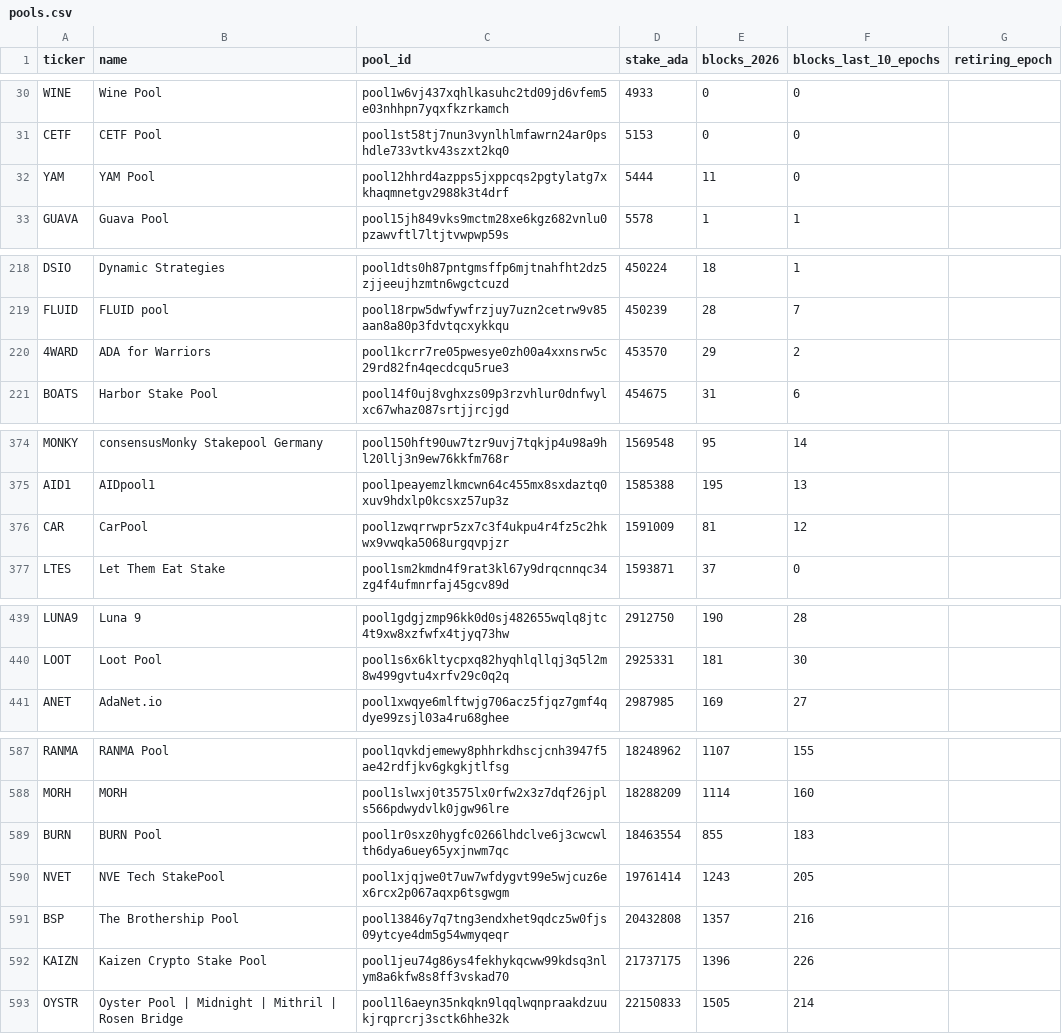
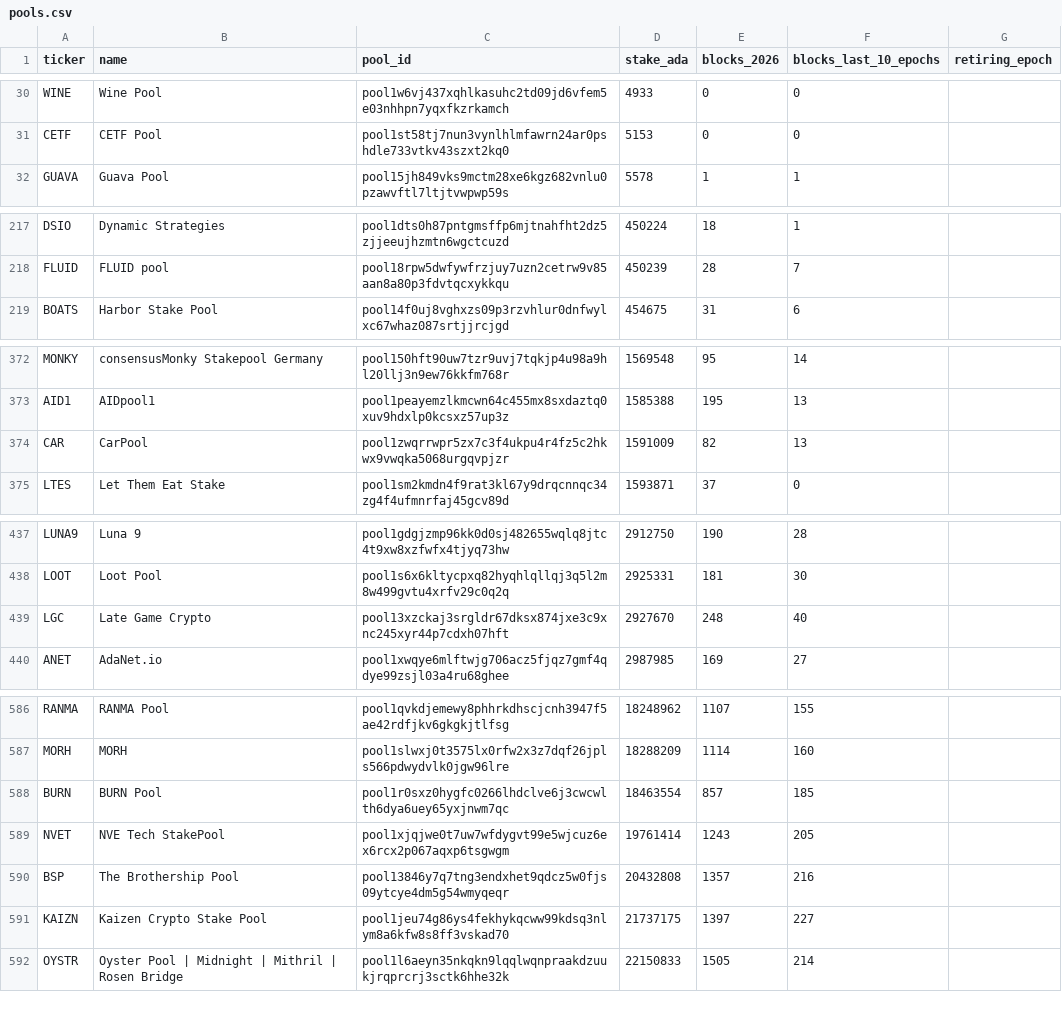
Before and after one commit to GS1973/gs1973.github.io, a CSV file: pools.csv, drawn as a sheet; only a part is shown, gaps mark what is left out; the diff covers the shown part only.

Commit message:
Pool and DRep list: epoch 664, 2026-10-29

```diff
--- a/pools.csv
+++ b/pools.csv
@@ -31,3 +31,2 @@ WINE,Wine Pool,pool1w6vj437xqhlkasuhc2td09jd6vfem5e03nhhpn7yqxfkzrkamch,4933,0,0
 CETF,CETF Pool,pool1st58tj7nun3vynlhlmfawrn24ar0pshdle733vtkv43szxt2kq0,5153,0,0,
-YAM,YAM Pool,pool12hhrd4azpps5jxppcqs2pgtylatg7xkhaqmnetgv2988k3t4drf,5444,11,0,
 GUAVA,Guava Pool,pool15jh849vks9mctm28xe6kgz682vnlu0pzawvftl7ltjtvwpwp59s,5578,1,1,
@@ -219,3 +218,2 @@ DSIO,Dynamic Strategies,pool1dts0h87pntgmsffp6mjtnahfht2dz5zjjeeujhzmtn6wgctcuzd
 FLUID,FLUID pool,pool18rpw5dwfywfrzjuy7uzn2cetrw9v85aan8a80p3fdvtqcxykkqu,450239,28,7,
-4WARD,ADA for Warriors,pool1kcrr7re05pwesye0zh00a4xxnsrw5c29rd82fn4qecdcqu5rue3,453570,29,2,
 BOATS,Harbor Stake Pool,pool14f0uj8vghxzs09p3rzvhlur0dnfwylxc67whaz087srtjjrcjgd,454675,31,6,
@@ -375,3 +373,3 @@ MONKY,consensusMonky Stakepool Germany,pool150hft90uw7tzr9uvj7tqkjp4u98a9hl20llj
 AID1,AIDpool1,pool1peayemzlkmcwn64c455mx8sxdaztq0xuv9hdxlp0kcsxz57up3z,1585388,195,13,
-CAR,CarPool,pool1zwqrrwpr5zx7c3f4ukpu4r4fz5c2hkwx9vwqka5068urgqvpjzr,1591009,81,12,
+CAR,CarPool,pool1zwqrrwpr5zx7c3f4ukpu4r4fz5c2hkwx9vwqka5068urgqvpjzr,1591009,82,13,
 LTES,Let Them Eat Stake,pool1sm2kmdn4f9rat3kl67y9drqcnnqc34zg4f4ufmnrfaj45gcv89d,1593871,37,0,
@@ -440,2 +438,3 @@ LUNA9,Luna 9,pool1gdgjzmp96kk0d0sj482655wqlq8jtc4t9xw8xzfwfx4tjyq73hw,2912750,19
 LOOT,Loot Pool,pool1s6x6kltycpxq82hyqhlqllqj3q5l2m8w499gvtu4xrfv29c0q2q,2925331,181,30,
+LGC,Late Game Crypto,pool13xzckaj3srgldr67dksx874jxe3c9xnc245xyr44p7cdxh07hft,2927670,248,40,
 ANET,AdaNet.io,pool1xwqye6mlftwjg706acz5fjqz7gmf4qdye99zsjl03a4ru68ghee,2987985,169,27,
@@ -588,6 +587,6 @@ RANMA,RANMA Pool,pool1qvkdjemewy8phhrkdhscjcnh3947f5ae42rdfjkv6gkgkjtlfsg,182489
 MORH,MORH,pool1slwxj0t3575lx0rfw2x3z7dqf26jpls566pdwydvlk0jgw96lre,18288209,1114,160,
-BURN,BURN Pool,pool1r0sxz0hygfc0266lhdclve6j3cwcwlth6dya6uey65yxjnwm7qc,18463554,855,183,
+BURN,BURN Pool,pool1r0sxz0hygfc0266lhdclve6j3cwcwlth6dya6uey65yxjnwm7qc,18463554,857,185,
 NVET,NVE Tech StakePool,pool1xjqjwe0t7uw7wfdygvt99e5wjcuz6ex6rcx2p067aqxp6tsgwgm,19761414,1243,205,
 BSP,The Brothership Pool,pool13846y7q7tng3endxhet9qdcz5w0fjs09ytcye4dm5g54wmyqeqr,20432808,1357,216,
-KAIZN,Kaizen Crypto Stake Pool,pool1jeu74g86ys4fekhykqcww99kdsq3nlym8a6kfw8s8ff3vskad70,21737175,1396,226,
+KAIZN,Kaizen Crypto Stake Pool,pool1jeu74g86ys4fekhykqcww99kdsq3nlym8a6kfw8s8ff3vskad70,21737175,1397,227,
 OYSTR,Oyster Pool | Midnight | Mithril | Rosen Bridge,pool1l6aeyn35nkqkn9lqqlwqnpraakdzuukjrqprcrj3sctk6hhe32k,22150833,1505,214,
```
Also changed, not shown: 8 edited cells elsewhere in this file, 2 other files.
